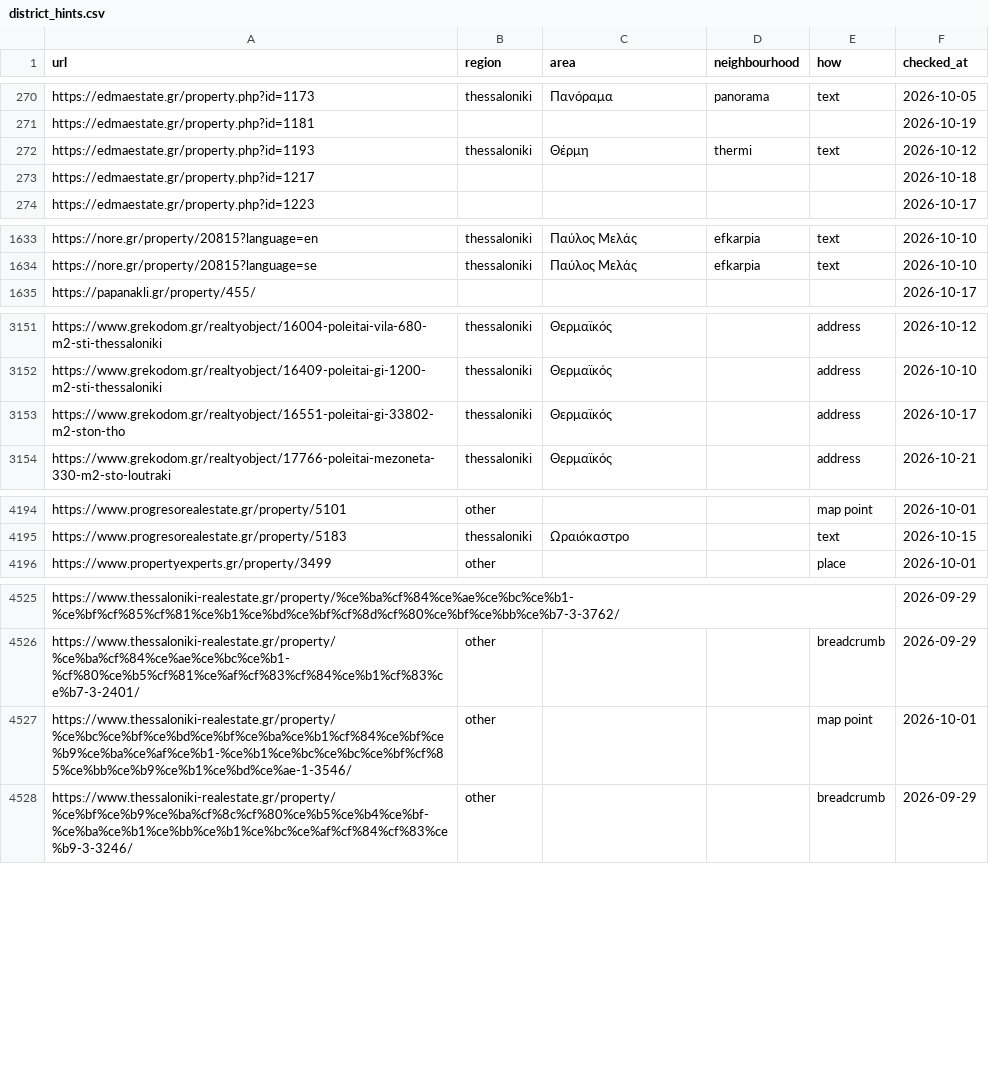
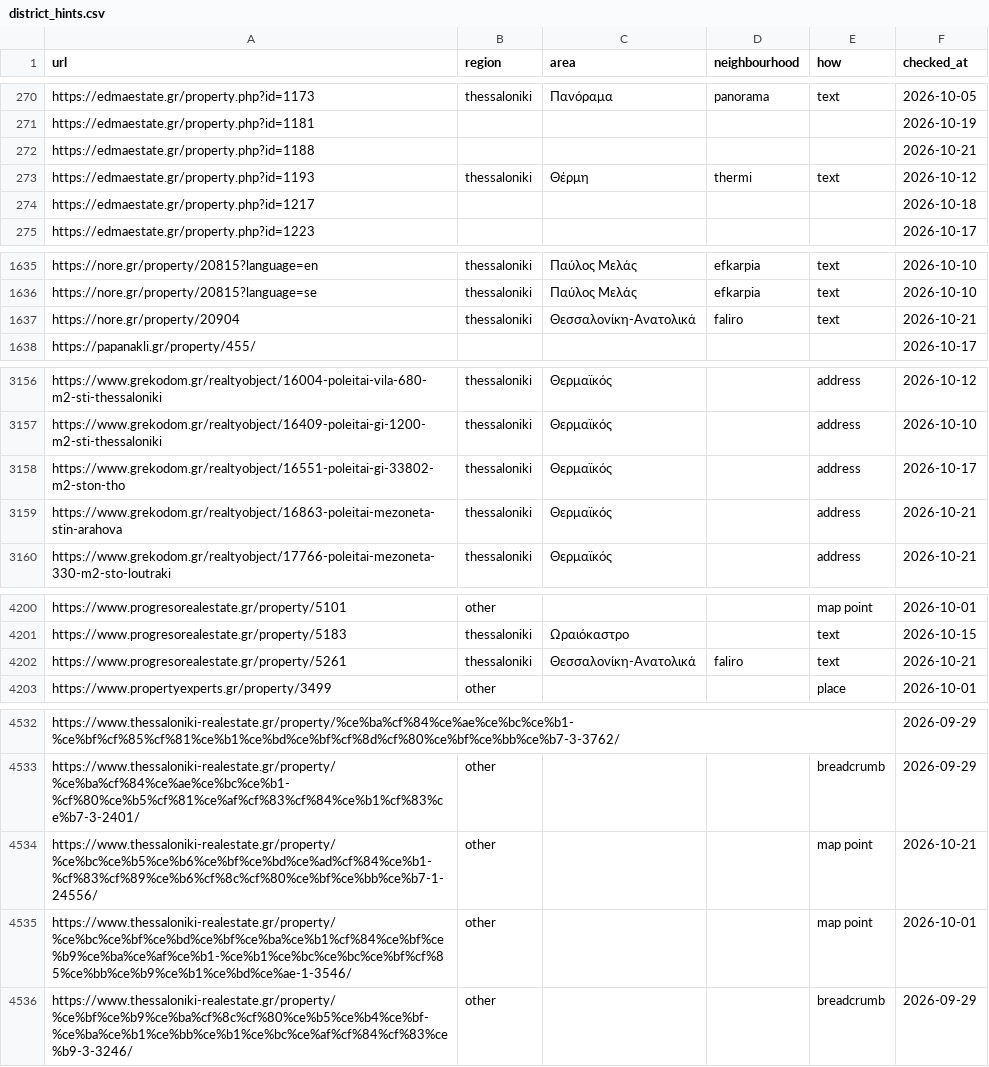
Before and after one commit to jenyshir-eng/Greece-real-estate, a CSV file: data/listings/district_hints.csv, drawn as a sheet; only a part is shown, gaps mark what is left out; the diff covers the shown part only; the diff names each change by its address in the sheet, - before the commit and + after, or states it on an @@ line.

```diff
--- a/data/listings/district_hints.csv
+++ b/data/listings/district_hints.csv
+row 272: https://edmaestate.gr/property.php?id=1188 |  |  |  |  | 2026-10-21
+row 1637: https://nore.gr/property/20904 | thessaloniki | Θεσσαλονίκη-Ανατολικά | faliro | text | 2026-10-21
+row 3159: https://www.grekodom.gr/realtyobject/16863-poleitai-mezoneta-stin-arahova | thessaloniki | Θερμαϊκός |  | address | 2026-10-21
+row 4202: https://www.progresorealestate.gr/property/5261 | thessaloniki | Θεσσαλονίκη-Ανατολικά | faliro | text | 2026-10-21
+row 4534: https://www.thessaloniki-realestate.gr/property/%ce%bc%ce%b5%ce%b6%ce%bf%ce%bd%ce%ad%cf%84%ce%b1-%cf%83%cf%89%ce%b6%cf%8c%cf%80%ce%bf%ce%bb%ce%b7-1-24556/ | other |  |  | map point | 2026-10-21
```
Also changed, not shown: 3 added rows elsewhere in this file, data/listings/collect_report.csv, data/listings/listings_ktimatoemporiki.csv, 16 other files.
